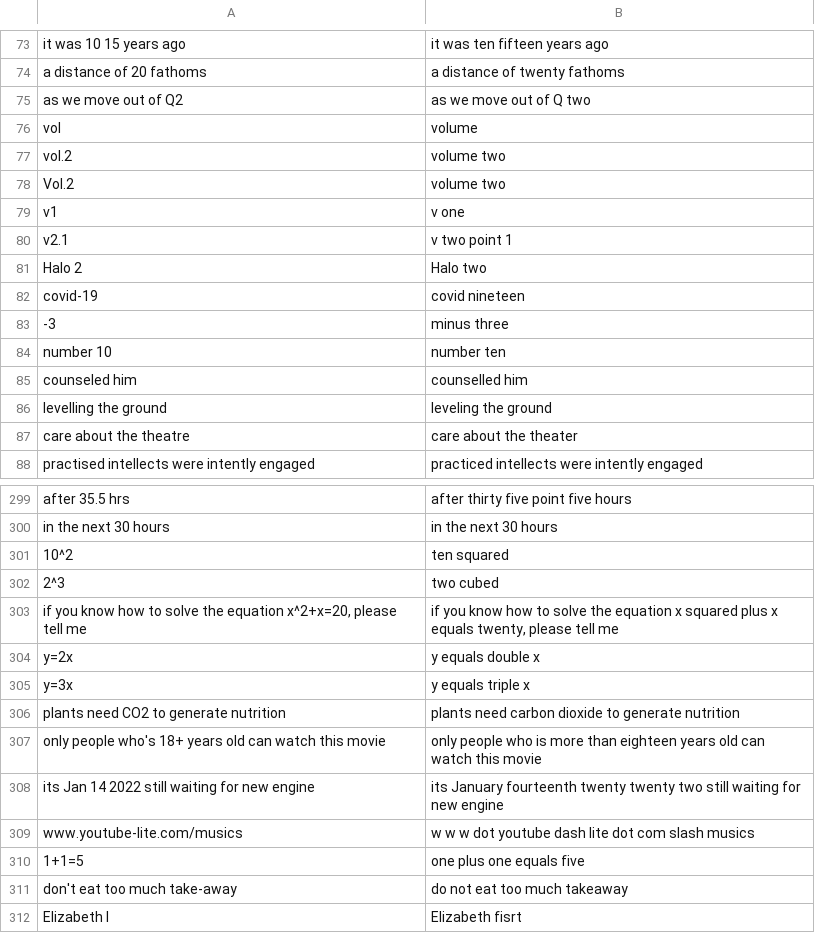
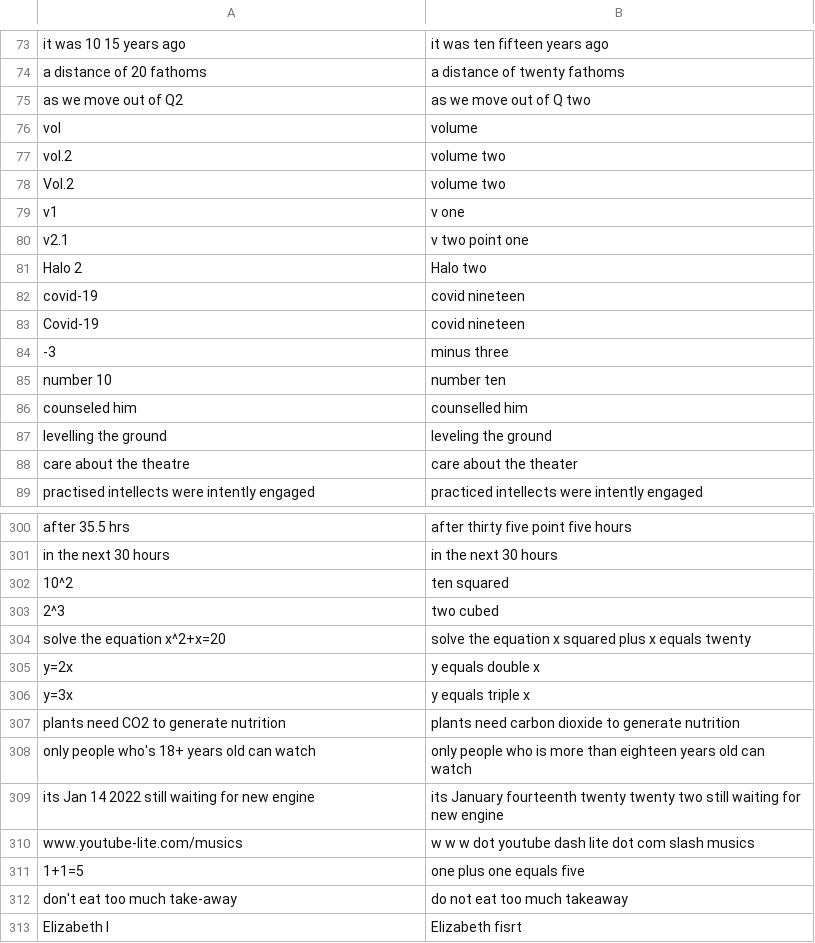
Before and after one commit to dophist/textnorm, a TSV file: en/pairs.tsv, drawn as a sheet; only a part is shown, gaps mark what is left out.

Commit message:
en pairs: more fixes

```diff
--- a/en/pairs.tsv
+++ b/en/pairs.tsv
@@ -79,5 +79,6 @@ Vol.2	volume two
 v1	v one
-v2.1	v two point 1
+v2.1	v two point one
 Halo 2	Halo two
 covid-19	covid nineteen
+Covid-19	covid nineteen
 -3	minus three
@@ -302,3 +303,3 @@ in the next 30 hours	in the next 30 hours
 2^3	two cubed
-if you know how to solve the equation x^2+x=20, please tell me	if you know how to solve the equation x squared plus x equals twenty, please tell me
+solve the equation x^2+x=20	solve the equation x squared plus x equals twenty
 y=2x	y equals double x
@@ -306,3 +307,3 @@ y=3x	y equals triple x
 plants need CO2 to generate nutrition	plants need carbon dioxide to generate nutrition
-only people who's 18+ years old can watch this movie	only people who is more than eighteen years old can watch this movie
+only people who's 18+ years old can watch	only people who is more than eighteen years old can watch
 its Jan 14 2022 still waiting for new engine	its January fourteenth twenty twenty two still waiting for new engine
```
